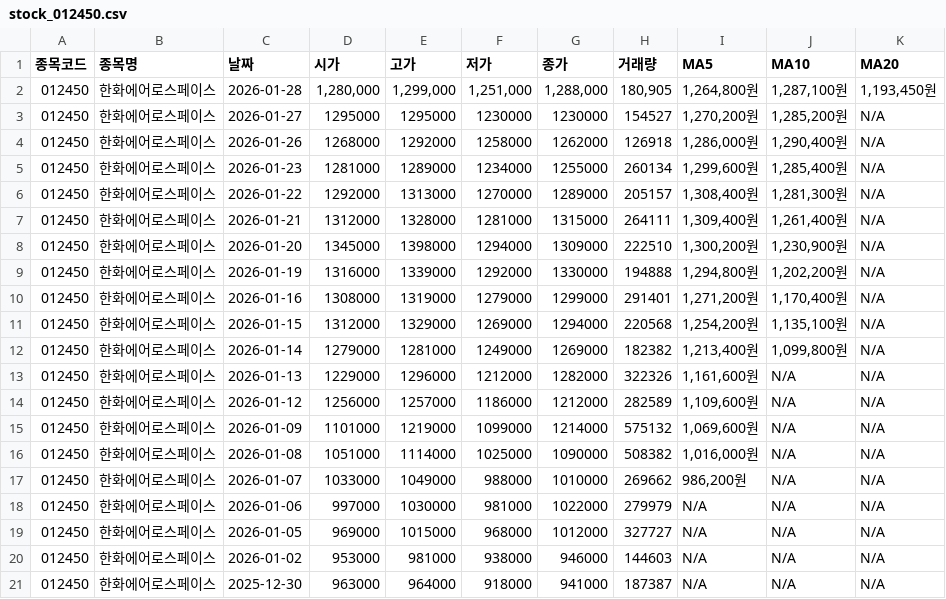
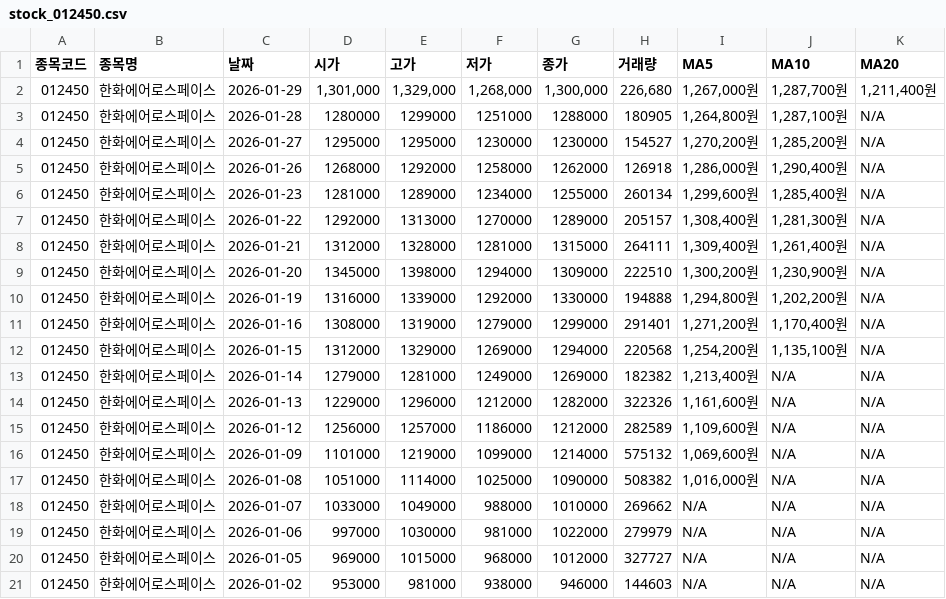
Before and after one commit to jongsup-baek/stock_tracker, a CSV file: data/stock_012450.csv, drawn as a sheet.

```diff
--- a/data/stock_012450.csv
+++ b/data/stock_012450.csv
@@ -1,3 +1,4 @@
 종목코드,종목명,날짜,시가,고가,저가,종가,거래량,MA5,MA10,MA20
-012450,한화에어로스페이스,2026-01-28,"1,280,000","1,299,000","1,251,000","1,288,000","180,905","1,264,800원","1,287,100원","1,193,450원"
+012450,한화에어로스페이스,2026-01-29,"1,301,000","1,329,000","1,268,000","1,300,000","226,680","1,267,000원","1,287,700원","1,211,400원"
+012450,한화에어로스페이스,2026-01-28,1280000,1299000,1251000,1288000,180905,"1,264,800원","1,287,100원",N/A
 012450,한화에어로스페이스,2026-01-27,1295000,1295000,1230000,1230000,154527,"1,270,200원","1,285,200원",N/A
@@ -11,3 +12,3 @@
 012450,한화에어로스페이스,2026-01-15,1312000,1329000,1269000,1294000,220568,"1,254,200원","1,135,100원",N/A
-012450,한화에어로스페이스,2026-01-14,1279000,1281000,1249000,1269000,182382,"1,213,400원","1,099,800원",N/A
+012450,한화에어로스페이스,2026-01-14,1279000,1281000,1249000,1269000,182382,"1,213,400원",N/A,N/A
 012450,한화에어로스페이스,2026-01-13,1229000,1296000,1212000,1282000,322326,"1,161,600원",N/A,N/A
@@ -16,3 +17,3 @@
 012450,한화에어로스페이스,2026-01-08,1051000,1114000,1025000,1090000,508382,"1,016,000원",N/A,N/A
-012450,한화에어로스페이스,2026-01-07,1033000,1049000,988000,1010000,269662,"986,200원",N/A,N/A
+012450,한화에어로스페이스,2026-01-07,1033000,1049000,988000,1010000,269662,N/A,N/A,N/A
 012450,한화에어로스페이스,2026-01-06,997000,1030000,981000,1022000,279979,N/A,N/A,N/A
@@ -20,2 +21 @@
 012450,한화에어로스페이스,2026-01-02,953000,981000,938000,946000,144603,N/A,N/A,N/A
-012450,한화에어로스페이스,2025-12-30,963000,964000,918000,941000,187387,N/A,N/A,N/A
```
Also changed, not shown: data/stock_000660.csv, data/stock_005930.csv, 9 other files.
